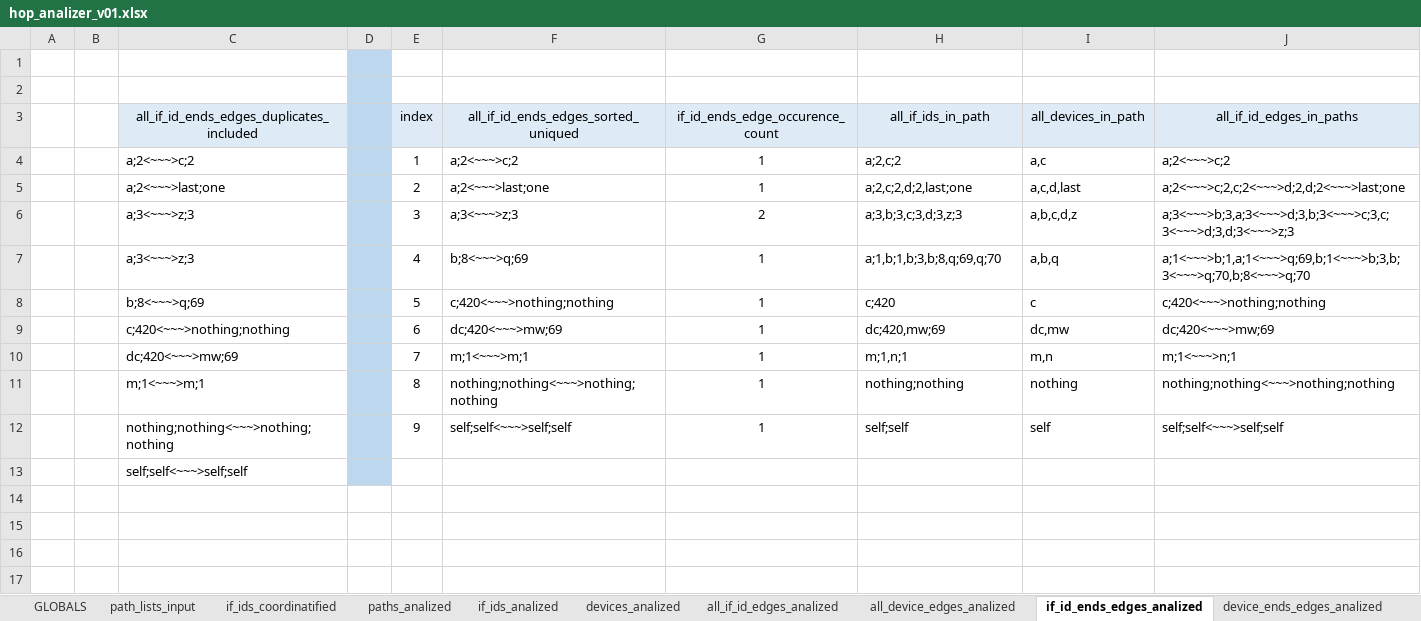
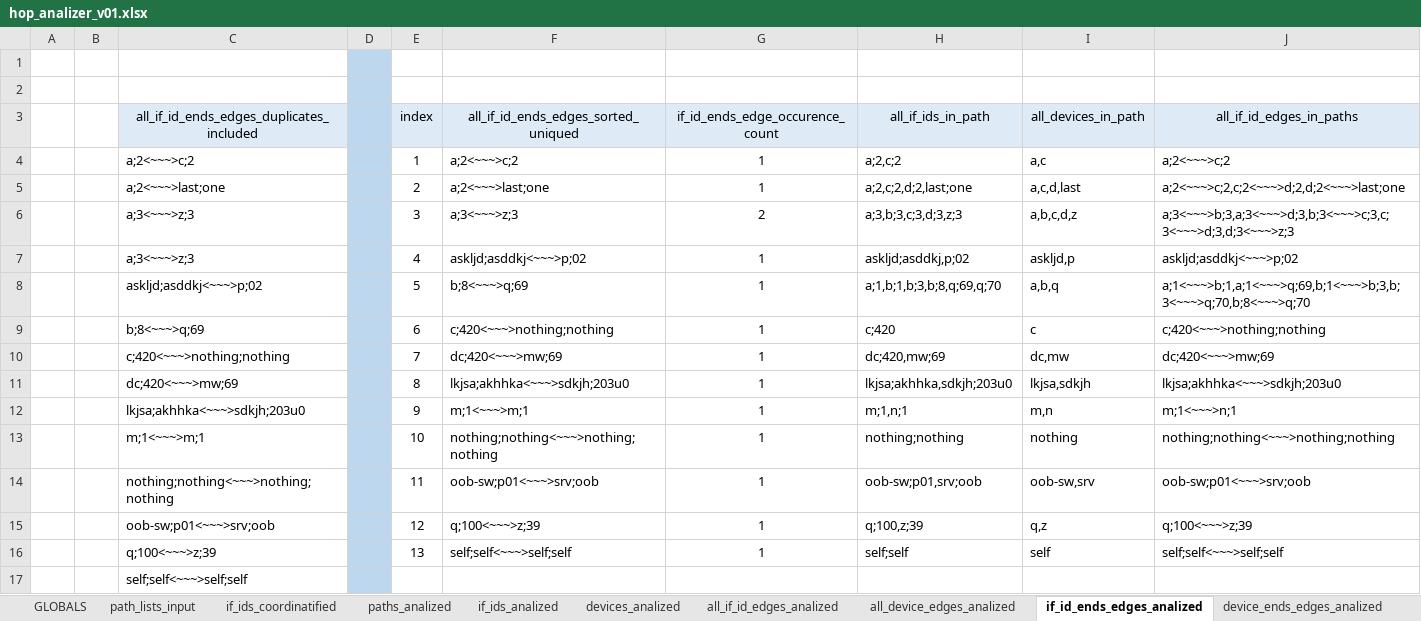
Before and after one commit to seize-these-newts/networkdiagrammer, an Excel workbook: hop_analizer_v01.xlsx, sheet if_id_ends_edges_analized, drawn as a sheet; values as stored, in another font and other column widths than the file's, no borders; addresses are those after the commit; the diff names each change by its address in the sheet, - before the commit and + after, or states it on an @@ line.

```diff
--- a/hop_analizer_v01.xlsx (sheet if_id_ends_edges_analized)
+++ b/hop_analizer_v01.xlsx (sheet if_id_ends_edges_analized)
+row 7:  |  | a;3<~~~>z;3 |  | 4 | askljd;asddkj<~~~>p;02 | 1 | askljd;asddkj,p;02 | askljd,p | askljd;asddkj<~~~>p;02
-C8: a;3<~~~>z;3
+C8: askljd;asddkj<~~~>p;02
-E8 (index): 4
+E8 (index): 5
-E9 (index): 5
+E9 (index): 6
-E10 (index): 6
+E10 (index): 7
+row 11:  |  | dc;420<~~~>mw;69 |  | 8 | lkjsa;akhhka<~~~>sdkjh;203u0 | 1 | lkjsa;akhhka,sdkjh;203u0 | lkjsa,sdkjh | lkjsa;akhhka<~~~>sdkjh;203u0
-C12: dc;420<~~~>mw;69
+C12: lkjsa;akhhka<~~~>sdkjh;203u0
-E12 (index): 7
+E12 (index): 9
-E13 (index): 8
+E13 (index): 10
+row 14:  |  | nothing;nothing<~~~>nothing;nothing |  | 11 | oob-sw;p01<~~~>srv;oob | 1 | oob-sw;p01,srv;oob | oob-sw,srv | oob-sw;p01<~~~>srv;oob
+row 15:  |  | oob-sw;p01<~~~>srv;oob |  | 12 | q;100<~~~>z;39 | 1 | q;100,z;39 | q,z | q;100<~~~>z;39
-C16: nothing;nothing<~~~>nothing;nothing
+C16: q;100<~~~>z;39
-E16 (index): 9
+E16 (index): 13
```
Also changed, not shown: sheet if_ids_coordinatified, sheet devices_analized, sheet if_ids_analized, sheet paths_analized, sheet all_if_id_edges_analized, sheet all_device_edges_analized, 2 more sheets, formulas that keep their value, 1 other file.
